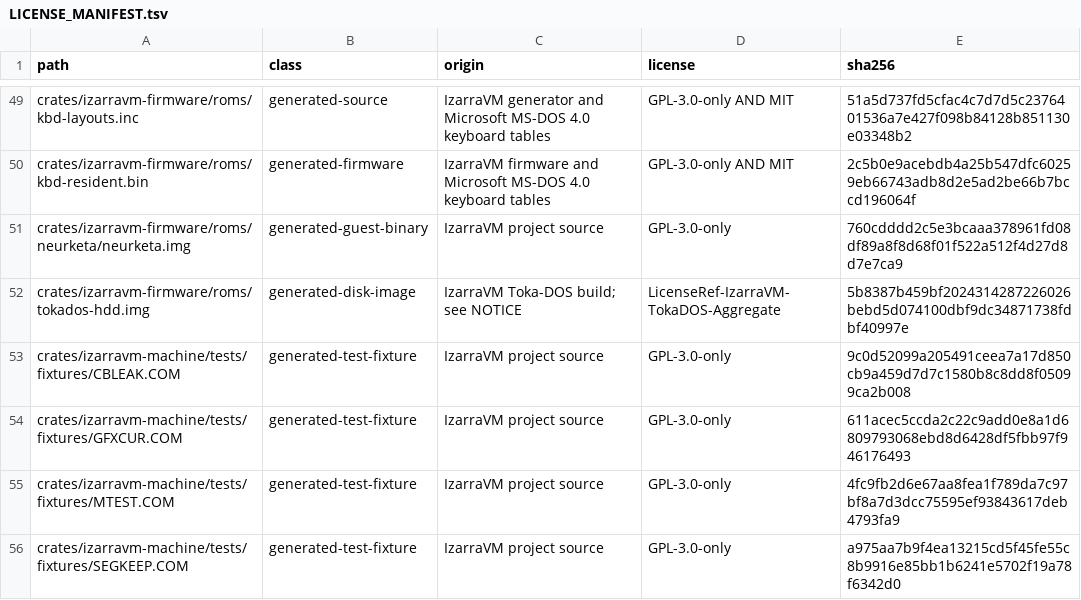
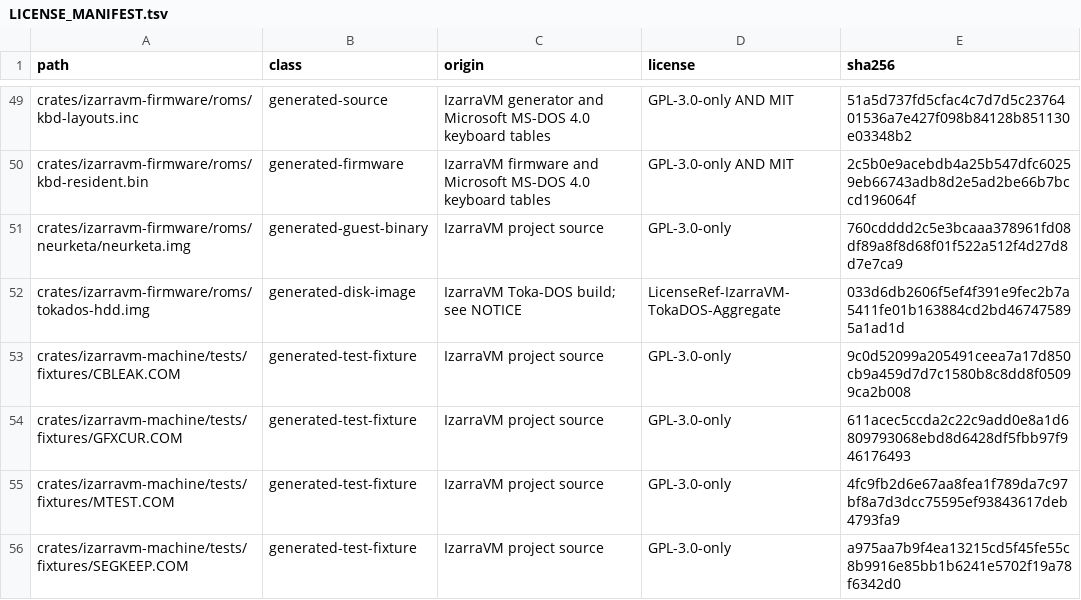
Before and after one commit to vorvek/IzarraVM, a TSV file: LICENSE_MANIFEST.tsv, drawn as a sheet; only a part is shown, gaps mark what is left out.

```diff
--- a/LICENSE_MANIFEST.tsv
+++ b/LICENSE_MANIFEST.tsv
@@ -51,3 +51,3 @@ crates/izarravm-firmware/roms/kbd-resident.bin	generated-firmware	IzarraVM firmw
 crates/izarravm-firmware/roms/neurketa/neurketa.img	generated-guest-binary	IzarraVM project source	GPL-3.0-only	760cdddd2c5e3bcaaa378961fd08df89a8f8d68f01f522a512f4d27d8d7e7ca9
-crates/izarravm-firmware/roms/tokados-hdd.img	generated-disk-image	IzarraVM Toka-DOS build; see NOTICE	LicenseRef-IzarraVM-TokaDOS-Aggregate	5b8387b459bf2024314287226026bebd5d074100dbf9dc34871738fdbf40997e
+crates/izarravm-firmware/roms/tokados-hdd.img	generated-disk-image	IzarraVM Toka-DOS build; see NOTICE	LicenseRef-IzarraVM-TokaDOS-Aggregate	033d6db2606f5ef4f391e9fec2b7a5411fe01b163884cd2bd467475895a1ad1d
 crates/izarravm-machine/tests/fixtures/CBLEAK.COM	generated-test-fixture	IzarraVM project source	GPL-3.0-only	9c0d52099a205491ceea7a17d850cb9a459d7d7c1580b8c8dd8f05099ca2b008
```
Also changed, not shown: 3 other files.
